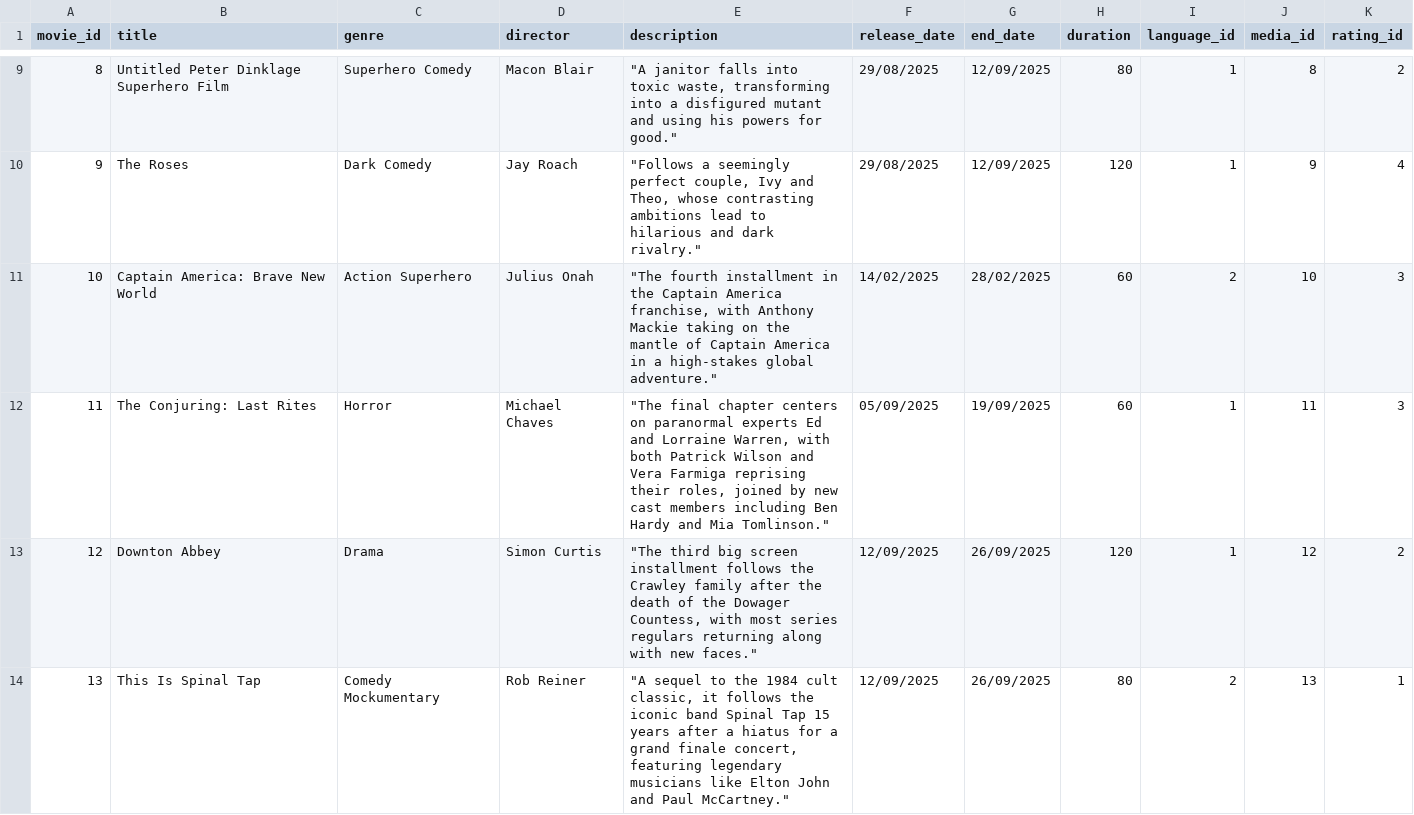
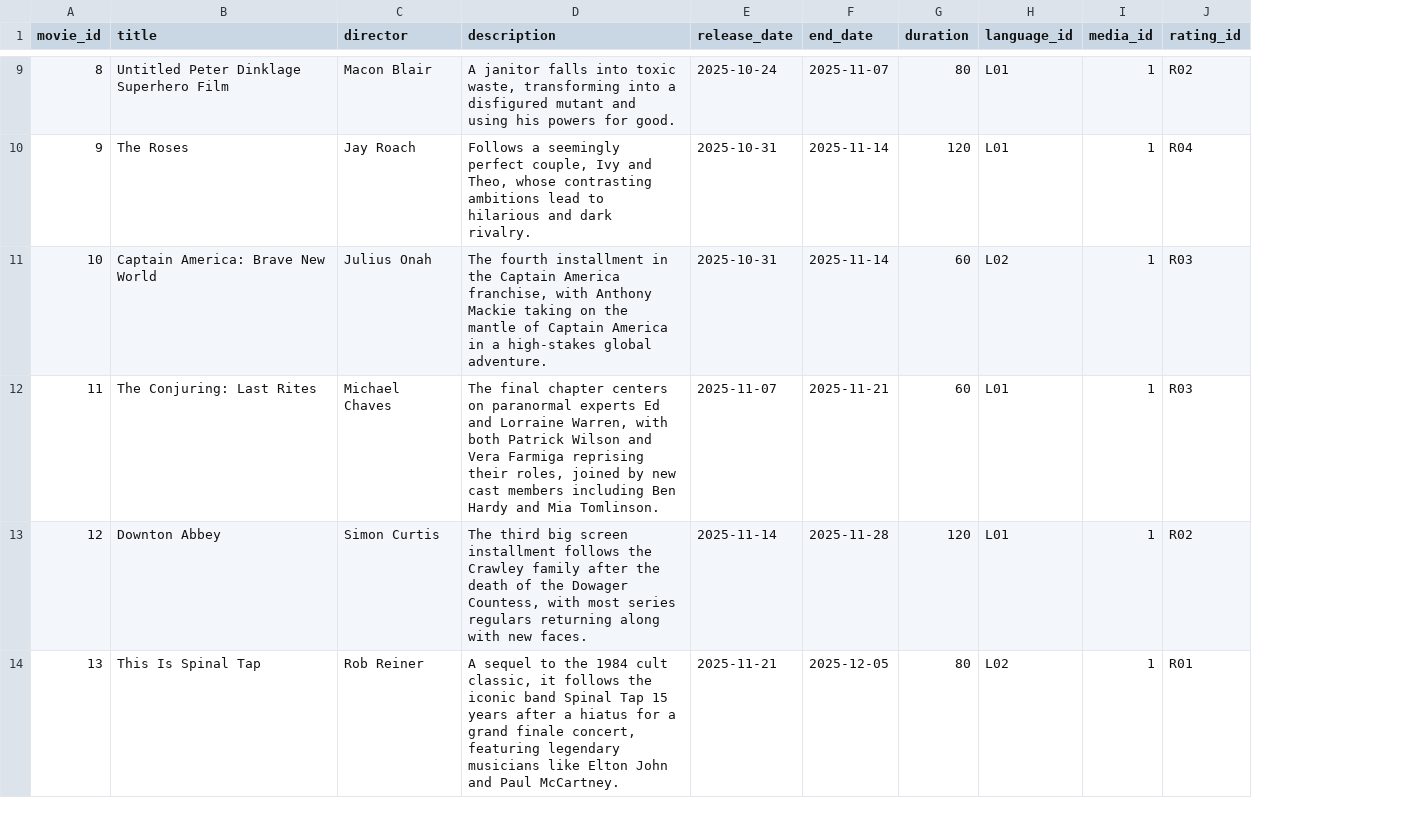
Before and after one commit to JaniceHernandez/moviebookingsystem, a CSV file: assets/Movie.csv, drawn as a sheet; only a part is shown, gaps mark what is left out; removed rows and columns are numbered as before the commit, all else as after; the diff covers the shown part only; the diff names each change by its address in the sheet, - before the commit and + after, or states it on an @@ line.

```diff
--- a/assets/Movie.csv
+++ b/assets/Movie.csv
-column C (genre), rows 9-14: Superhero Comedy | Dark Comedy | Action Superhero | Horror | Drama | Comedy Mockumentary
-D9 (description): "A janitor falls into toxic waste, transforming into a disfigured mutant and using his powers for good."
+D9 (description): A janitor falls into toxic waste, transforming into a disfigured mutant and using his powers for good.
-E9 (release_date): 29/08/2025
+E9 (release_date): 2025-10-24
-F9 (end_date): 12/09/2025
+F9 (end_date): 2025-11-07
-H9:H10 (language_id): 1
+H9:H10 (language_id): L01
-I9 (media_id): 8
+I9 (media_id): 1
-J9 (rating_id): 2
+J9 (rating_id): R02
-D10 (description): "Follows a seemingly perfect couple, Ivy and Theo, whose contrasting ambitions lead to hilarious and dark rivalry."
+D10 (description): Follows a seemingly perfect couple, Ivy and Theo, whose contrasting ambitions lead to hilarious and dark rivalry.
-E10 (release_date): 29/08/2025
+E10 (release_date): 2025-10-31
-F10 (end_date): 12/09/2025
+F10 (end_date): 2025-11-14
-I10 (media_id): 9
+I10 (media_id): 1
-J10 (rating_id): 4
+J10 (rating_id): R04
-D11 (description): "The fourth installment in the Captain America franchise, with Anthony Mackie taking on the mantle of Captain America in a high-stakes global adventure."
+D11 (description): The fourth installment in the Captain America franchise, with Anthony Mackie taking on the mantle of Captain America in a high-stakes global adventure.
-E11 (release_date): 14/02/2025
+E11 (release_date): 2025-10-31
-F11 (end_date): 28/02/2025
+F11 (end_date): 2025-11-14
-H11 (language_id): 2
+H11 (language_id): L02
-I11 (media_id): 10
+I11 (media_id): 1
-J11:J12 (rating_id): 3
+J11:J12 (rating_id): R03
-D12 (description): "The final chapter centers on paranormal experts Ed and Lorraine Warren, with both Patrick Wilson and Vera Farmiga reprising their roles, joined by new cast members including Ben Hardy and Mia Tomlinson."
+D12 (description): The final chapter centers on paranormal experts Ed and Lorraine Warren, with both Patrick Wilson and Vera Farmiga reprising their roles, joined by new cast members including Ben Hardy and Mia Tomlinson.
-E12 (release_date): 05/09/2025
+E12 (release_date): 2025-11-07
-F12 (end_date): 19/09/2025
+F12 (end_date): 2025-11-21
-H12:H13 (language_id): 1
+H12:H13 (language_id): L01
-I12 (media_id): 11
+I12 (media_id): 1
-D13 (description): "The third big screen installment follows the Crawley family after the death of the Dowager Countess, with most series regulars returning along with new faces."
+D13 (description): The third big screen installment follows the Crawley family after the death of the Dowager Countess, with most series regulars returning along with new faces.
-E13 (release_date): 12/09/2025
+E13 (release_date): 2025-11-14
-F13 (end_date): 26/09/2025
+F13 (end_date): 2025-11-28
-I13 (media_id): 12
+I13 (media_id): 1
-J13 (rating_id): 2
+J13 (rating_id): R02
-D14 (description): "A sequel to the 1984 cult classic, it follows the iconic band Spinal Tap 15 years after a hiatus for a grand finale concert, featuring legendary musicians like Elton John and Paul McCartney."
+D14 (description): A sequel to the 1984 cult classic, it follows the iconic band Spinal Tap 15 years after a hiatus for a grand finale concert, featuring legendary musicians like Elton John and Paul McCartney.
-E14 (release_date): 12/09/2025
+E14 (release_date): 2025-11-21
-F14 (end_date): 26/09/2025
+F14 (end_date): 2025-12-05
-H14 (language_id): 2
+H14 (language_id): L02
-I14 (media_id): 13
+I14 (media_id): 1
-J14 (rating_id): 1
+J14 (rating_id): R01
```
Also changed, not shown: 83 edited cells elsewhere in this file, assets/MovieCast.csv, 13 other files.
